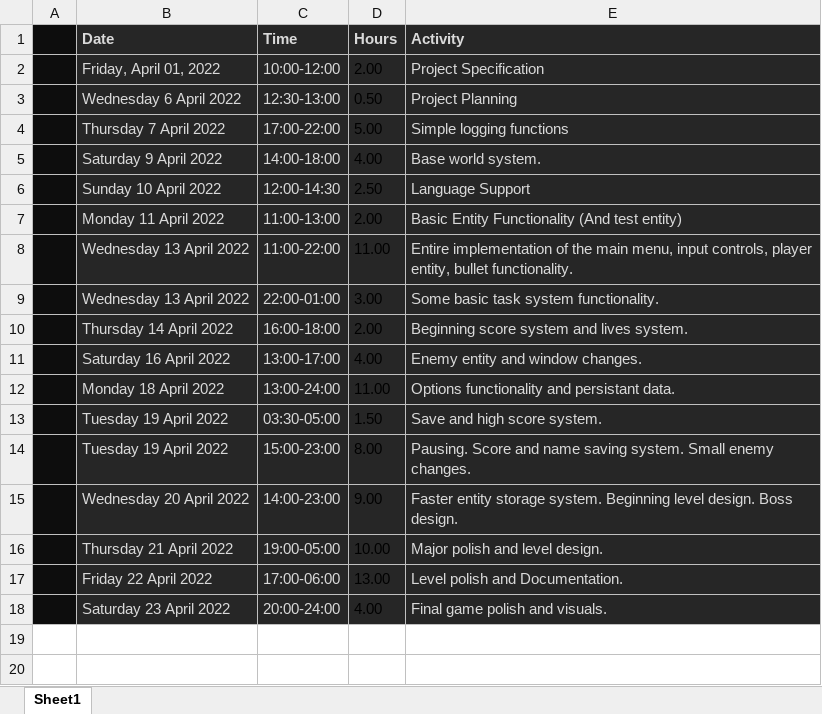
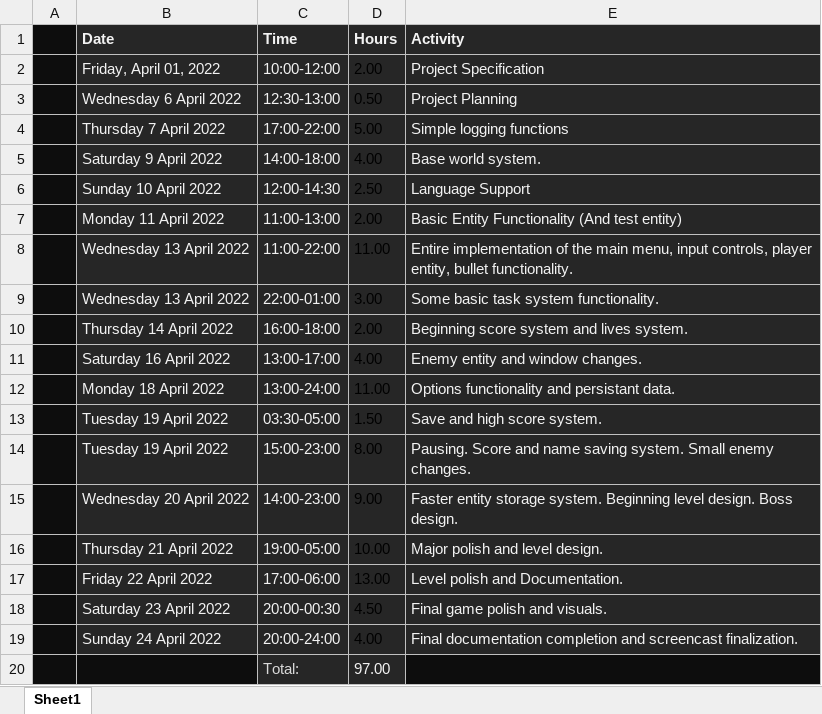
Before and after one commit to techy2001/psychic-memory, an Excel workbook: projectJournal.xlsx, sheet Sheet1, drawn as a sheet; values as stored, in another font and other column widths than the file's, no borders; conditional formats not drawn; addresses are those after the commit; the diff names each change by its address in the sheet, - before the commit and + after, or states it on an @@ line.

```diff
--- a/projectJournal.xlsx (sheet Sheet1)
+++ b/projectJournal.xlsx (sheet Sheet1)
-B1:E1 text colour: #D9D9D9
+B1:E1 text colour: #F2F2F2
-B2:C17 text colour: #D9D9D9
+B2:C17 text colour: #F2F2F2
-E2:E17 text colour: #D9D9D9
+E2:E17 text colour: #F2F2F2
+row 18:  | Saturday 23 April 2022 | 20:00-00:30 | 4.50 | Final game polish and visuals.
-B19 (Date): Saturday 23 April 2022
+B19 (Date): Sunday 24 April 2022
-B19:C19 text colour: #D9D9D9
+B19:C19 text colour: #F2F2F2
-E19 (Activity): Final game polish and visuals.
+E19 (Activity): Final documentation completion and screencast finalization.
-E19 text colour: #D9D9D9
+E19 text colour: #F2F2F2
+row 20:  |  | Total: | 97.00
```
Also changed, not shown: 24 other files.
